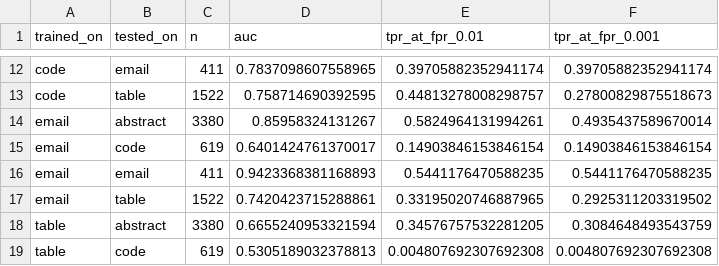
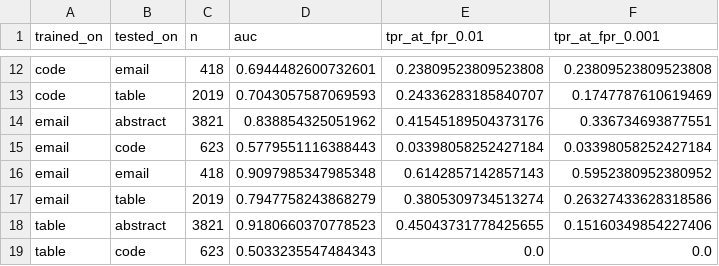
Before and after one commit to sciro24/RAG-Injection-Shield, a CSV file: reports/results/transfer_matrix.csv, drawn as a sheet; only a part is shown, gaps mark what is left out; the diff covers the shown part only; the diff names each change by its address in the sheet, - before the commit and + after, or states it on an @@ line.

```diff
--- a/reports/results/transfer_matrix.csv
+++ b/reports/results/transfer_matrix.csv
-C12 (n): 411
+C12 (n): 418
-D12 (auc): 0.7837098607558965
+D12 (auc): 0.6944482600732601
-E12 (tpr_at_fpr_0.01): 0.39705882352941174
+E12 (tpr_at_fpr_0.01): 0.23809523809523808
-F12 (tpr_at_fpr_0.001): 0.39705882352941174
+F12 (tpr_at_fpr_0.001): 0.23809523809523808
-C13 (n): 1522
+C13 (n): 2019
-D13 (auc): 0.758714690392595
+D13 (auc): 0.7043057587069593
-E13 (tpr_at_fpr_0.01): 0.44813278008298757
+E13 (tpr_at_fpr_0.01): 0.24336283185840707
-F13 (tpr_at_fpr_0.001): 0.27800829875518673
+F13 (tpr_at_fpr_0.001): 0.1747787610619469
-C14 (n): 3380
+C14 (n): 3821
-D14 (auc): 0.85958324131267
+D14 (auc): 0.838854325051962
-E14 (tpr_at_fpr_0.01): 0.5824964131994261
+E14 (tpr_at_fpr_0.01): 0.41545189504373176
-F14 (tpr_at_fpr_0.001): 0.4935437589670014
+F14 (tpr_at_fpr_0.001): 0.336734693877551
-C15 (n): 619
+C15 (n): 623
-D15 (auc): 0.6401424761370017
+D15 (auc): 0.5779551116388443
-E15 (tpr_at_fpr_0.01): 0.14903846153846154
+E15 (tpr_at_fpr_0.01): 0.03398058252427184
-F15 (tpr_at_fpr_0.001): 0.14903846153846154
+F15 (tpr_at_fpr_0.001): 0.03398058252427184
-C16 (n): 411
+C16 (n): 418
-D16 (auc): 0.9423368381168893
+D16 (auc): 0.9097985347985348
-E16 (tpr_at_fpr_0.01): 0.5441176470588235
+E16 (tpr_at_fpr_0.01): 0.6142857142857143
-F16 (tpr_at_fpr_0.001): 0.5441176470588235
+F16 (tpr_at_fpr_0.001): 0.5952380952380952
-C17 (n): 1522
+C17 (n): 2019
-D17 (auc): 0.7420423715288861
+D17 (auc): 0.7947758243868279
-E17 (tpr_at_fpr_0.01): 0.33195020746887965
+E17 (tpr_at_fpr_0.01): 0.3805309734513274
-F17 (tpr_at_fpr_0.001): 0.2925311203319502
+F17 (tpr_at_fpr_0.001): 0.26327433628318586
-C18 (n): 3380
+C18 (n): 3821
-D18 (auc): 0.6655240953321594
+D18 (auc): 0.9180660370778523
-E18 (tpr_at_fpr_0.01): 0.34576757532281205
+E18 (tpr_at_fpr_0.01): 0.45043731778425655
-F18 (tpr_at_fpr_0.001): 0.3084648493543759
+F18 (tpr_at_fpr_0.001): 0.15160349854227406
-C19 (n): 619
+C19 (n): 623
-D19 (auc): 0.5305189032378813
+D19 (auc): 0.5033235547484343
-E19 (tpr_at_fpr_0.01): 0.004807692307692308
+E19 (tpr_at_fpr_0.01): 0.0
-F19 (tpr_at_fpr_0.001): 0.004807692307692308
+F19 (tpr_at_fpr_0.001): 0.0
```
Also changed, not shown: 4 added rows, 4 removed rows and 31 edited cells elsewhere in this file, reports/results/asr.csv, reports/results/asr_by_position.csv, 24 other files.
